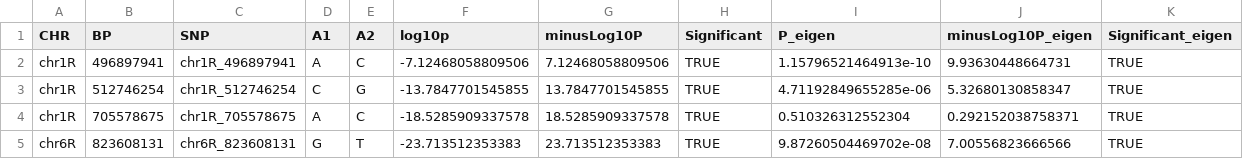
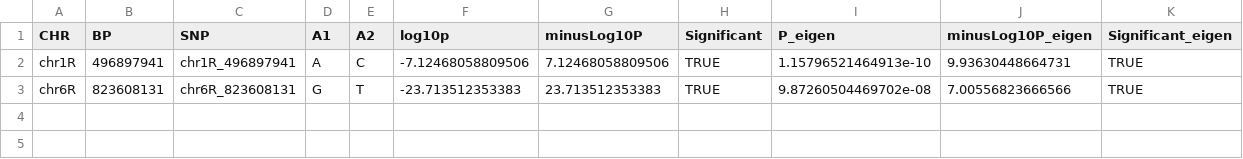
Before and after one commit to Annemarie-Weise/rye_project, a CSV file: results/comp_pcadapt_EigenGWAS/sylvestre_only_0.01_sig_PC3.csv, drawn as a sheet; the diff names each change by its address in the sheet, - before the commit and + after, or states it on an @@ line.

```diff
--- a/results/comp_pcadapt_EigenGWAS/sylvestre_only_0.01_sig_PC3.csv
+++ b/results/comp_pcadapt_EigenGWAS/sylvestre_only_0.01_sig_PC3.csv
-row 3: chr1R | 512746254 | chr1R_512746254 | C | G | -13.7847701545855 | 13.7847701545855 | TRUE | 4.71192849655285e-06 | 5.32680130858347 | TRUE
-row 4: chr1R | 705578675 | chr1R_705578675 | A | C | -18.5285909337578 | 18.5285909337578 | TRUE | 0.510326312552304 | 0.292152038758371 | TRUE
```
Also changed, not shown: results/comp_pcadapt_EigenGWAS/sylvestre_only_0.01_sig_PC1.csv, results/comp_pcadapt_EigenGWAS/sylvestre_only_0.01_sig_PC2.csv, 26 other files.
